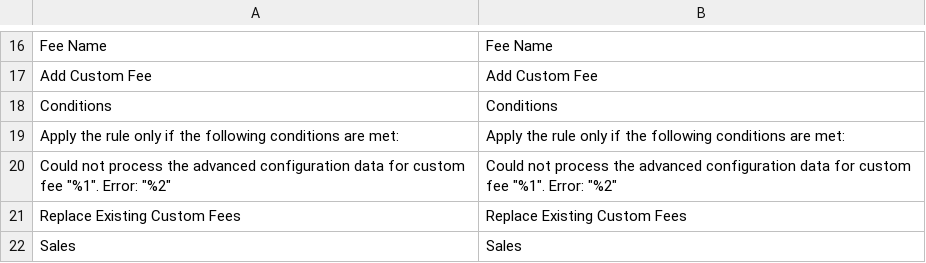
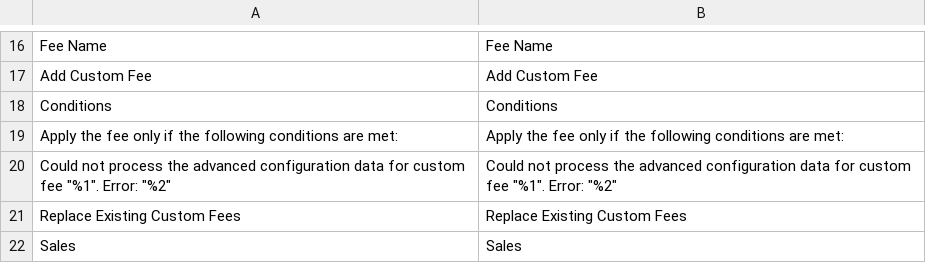
Before and after one commit to JosephLeedy/magento2-module-custom-fees, a CSV file: src/i18n/en_US.csv, drawn as a sheet; only a part is shown, gaps mark what is left out; the diff names each change by its address in the sheet, - before the commit and + after, or states it on an @@ line.

```diff
--- a/src/i18n/en_US.csv
+++ b/src/i18n/en_US.csv
-A19: Apply the rule only if…
+A19: Apply the fee only if…
-B19: Apply the rule only if…
+B19: Apply the fee only if…
```
Also changed, not shown: 1 other file.
